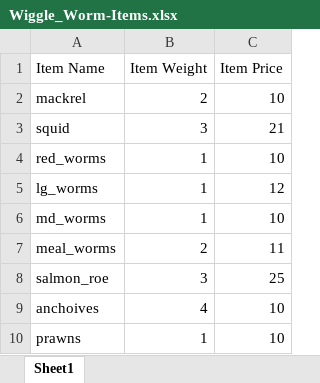
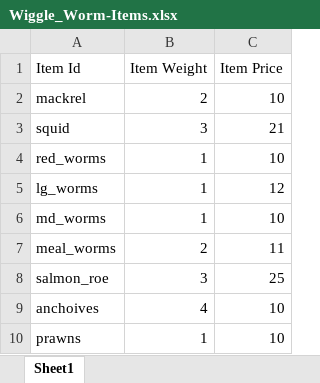
Before and after one commit to WillWootton03/Wiggle_Worm_Web, an Excel workbook: media/Wiggle_Worm-Items.xlsx, sheet Sheet1, drawn as a sheet; values as stored, in another font and other column widths than the file's, no borders; the diff names each change by its address in the sheet, - before the commit and + after, or states it on an @@ line.

Commit message:
Day Log: Refined the databases and items by converting Stock into a container for a StockItem model which holds item data inside a stock. Created functionality in the django admin site to make adding, deleting and modifying data easier and readable. Will commit more frequently as tasks complete instead of daily.

```diff
--- a/media/Wiggle_Worm-Items.xlsx (sheet Sheet1)
+++ b/media/Wiggle_Worm-Items.xlsx (sheet Sheet1)
-A1: Item Name
+A1: Item Id
```
Also changed, not shown: 13 other files.
